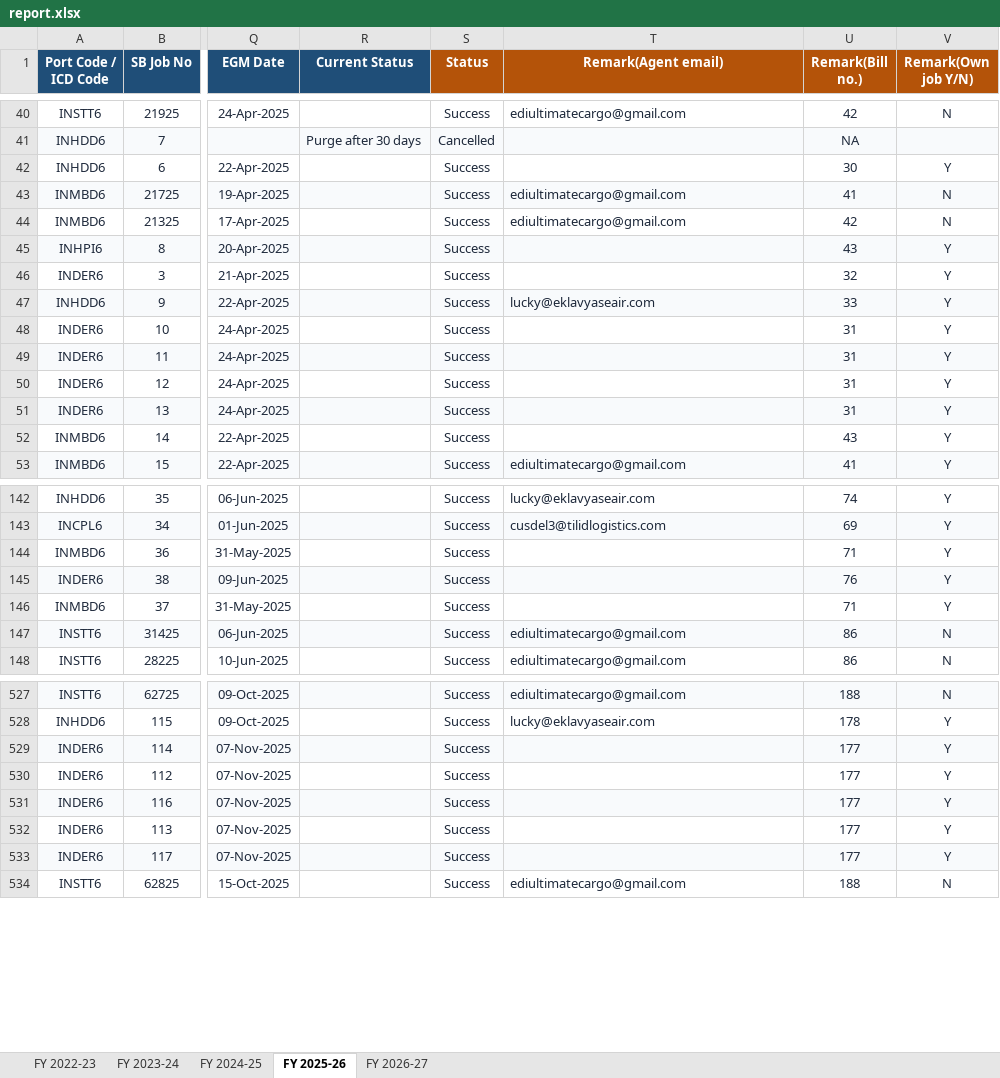
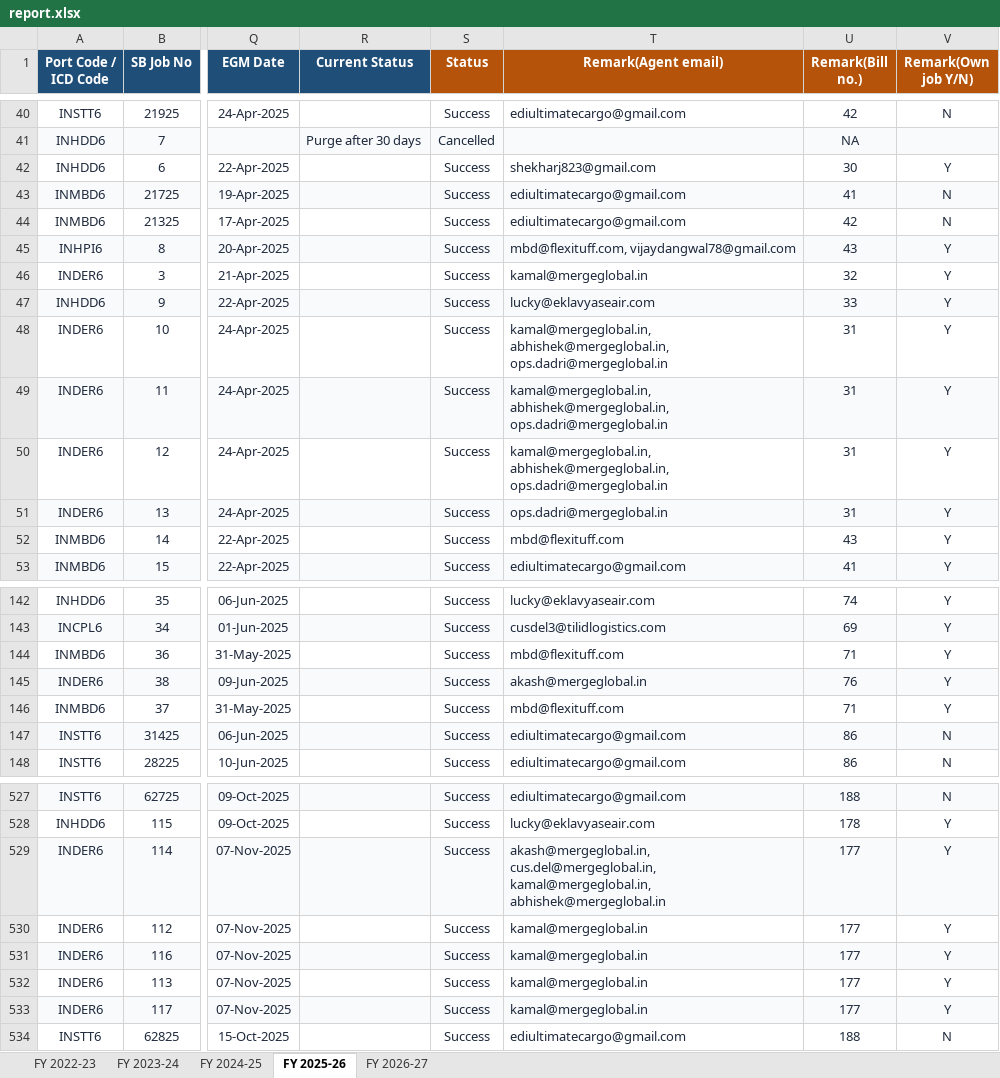
Before and after one commit to quantavil/daily-report-local, an Excel workbook: report.xlsx, sheet FY 2025-26, drawn as a sheet; only a part is shown, gaps mark what is left out; values as stored, in another font and other column widths than the file's, no borders; conditional formats not drawn; the diff covers the shown part only; the diff names each change by its address in the sheet, - before the commit and + after, or states it on an @@ line.

```diff
--- a/report.xlsx (sheet FY 2025-26)
+++ b/report.xlsx (sheet FY 2025-26)
-T42 (Remark(Agent email)): (empty)
+T42 (Remark(Agent email)): shekharj823@gmail.com
-T45 (Remark(Agent email)): (empty)
+T45 (Remark(Agent email)): mbd@flexituff.com, vijaydangwal78@gmail.com
-T46 (Remark(Agent email)): (empty)
+T46 (Remark(Agent email)): kamal@mergeglobal.in
-T48:T50 (Remark(Agent email)): (empty)
+T48:T50 (Remark(Agent email)): kamal@mergeglobal.in, abhishek@mergeglobal.in, ops.dadri@mergeglobal.in
-T51 (Remark(Agent email)): (empty)
+T51 (Remark(Agent email)): ops.dadri@mergeglobal.in
-T52 (Remark(Agent email)): (empty)
+T52 (Remark(Agent email)): mbd@flexituff.com
-T144 (Remark(Agent email)): (empty)
+T144 (Remark(Agent email)): mbd@flexituff.com
-T145 (Remark(Agent email)): (empty)
+T145 (Remark(Agent email)): akash@mergeglobal.in
-T146 (Remark(Agent email)): (empty)
+T146 (Remark(Agent email)): mbd@flexituff.com
-T529 (Remark(Agent email)): (empty)
+T529 (Remark(Agent email)): akash@mergeglobal.in, cus.del@mergeglobal.in, kamal@mergeglobal.in, abhishek@mergeglobal.in
-T530:T533 (Remark(Agent email)): (empty)
+T530:T533 (Remark(Agent email)): kamal@mergeglobal.in
```
Also changed, not shown: 32 edited cells elsewhere in this sheet, sheet FY 2024-25, sheet FY 2023-24, 1 other file.
